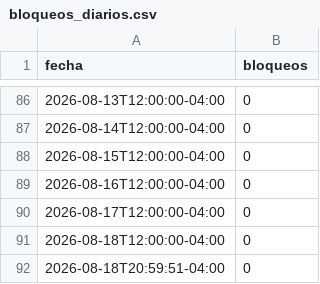
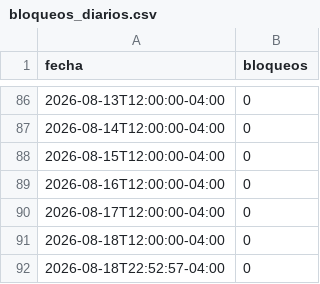
Before and after one commit to mauforonda/indicadores_economicos, a CSV file: conflictos/datos/bloqueos_diarios.csv, drawn as a sheet; only a part is shown, gaps mark what is left out.

```diff
--- a/conflictos/datos/bloqueos_diarios.csv
+++ b/conflictos/datos/bloqueos_diarios.csv
@@ -91,2 +91,2 @@ fecha,bloqueos
 2026-08-18T12:00:00-04:00,0
-2026-08-18T20:59:51-04:00,0
+2026-08-18T22:52:57-04:00,0
```
